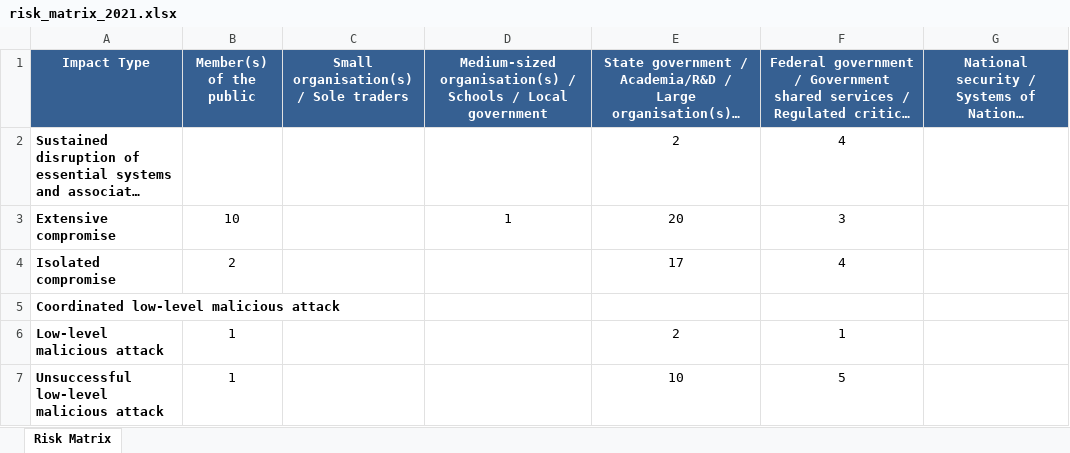
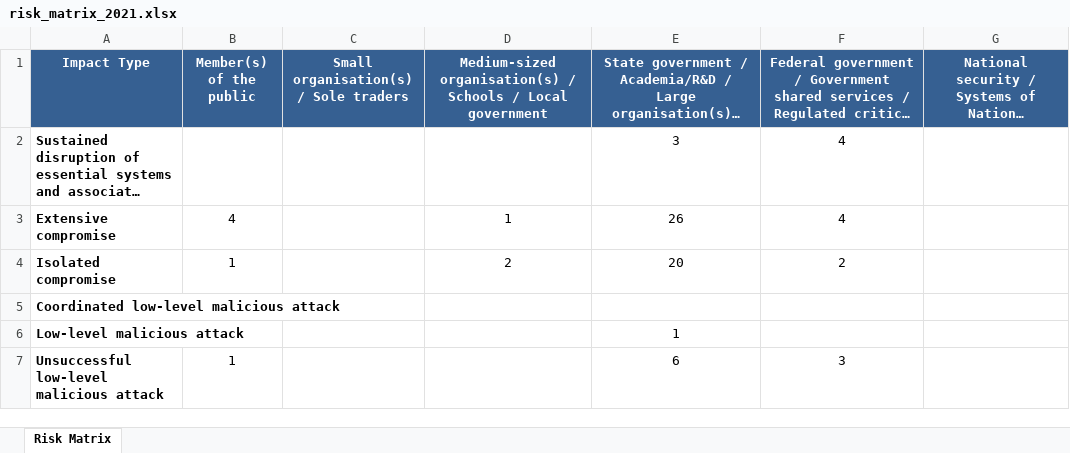
Before and after one commit to colinpriest/australian-cyber-events-scraper, an Excel workbook: risk_matrix/risk_matrix_2021.xlsx, sheet Risk Matrix, drawn as a sheet; long unchanged cells end in …; values as stored, in another font and other column widths than the file's, no borders; the diff names each change by its address in the sheet, - before the commit and + after, or states it on an @@ line.

```diff
--- a/risk_matrix/risk_matrix_2021.xlsx (sheet Risk Matrix)
+++ b/risk_matrix/risk_matrix_2021.xlsx (sheet Risk Matrix)
-E2: 2
+E2: 3
-B3 (Member(s) of the public): 10
+B3 (Member(s) of the public): 4
-E3: 20
+E3: 26
-F3: 3
+F3: 4
-B4 (Member(s) of the public): 2
+B4 (Member(s) of the public): 1
-D4: (empty)
+D4: 2
-E4: 17
+E4: 20
-F4: 4
+F4: 2
-B6 (Member(s) of the public): 1
+B6 (Member(s) of the public): (empty)
-E6: 2
+E6: 1
-F6: 1
+F6: (empty)
-E7: 10
+E7: 6
-F7: 5
+F7: 3
```
Also changed, not shown: risk_matrix/risk_matrix.xlsx, risk_matrix/risk_matrix_2020.xlsx, 21 other files.
